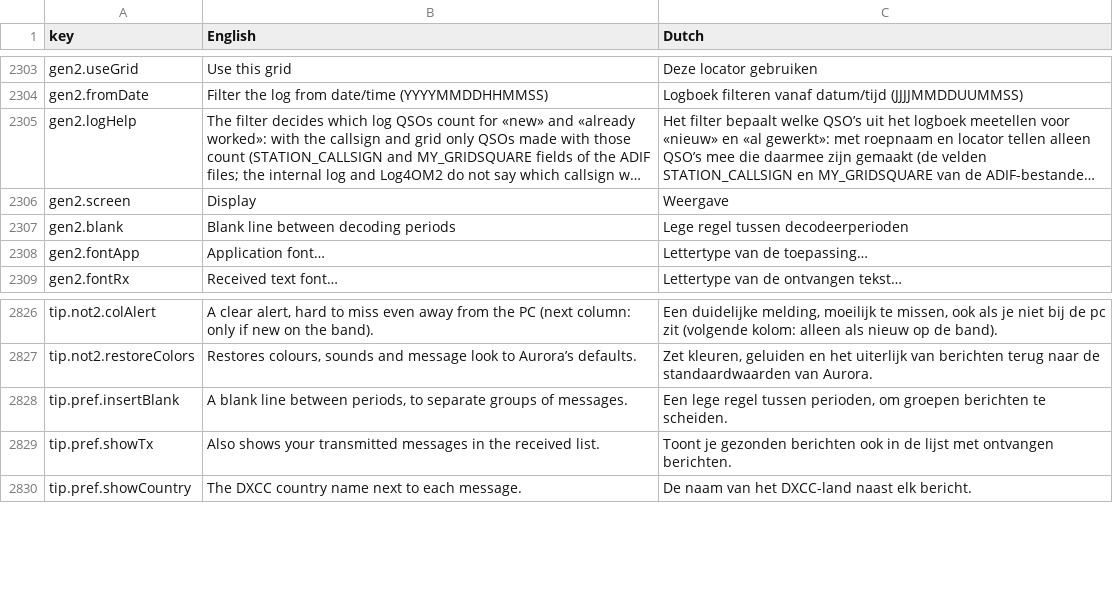
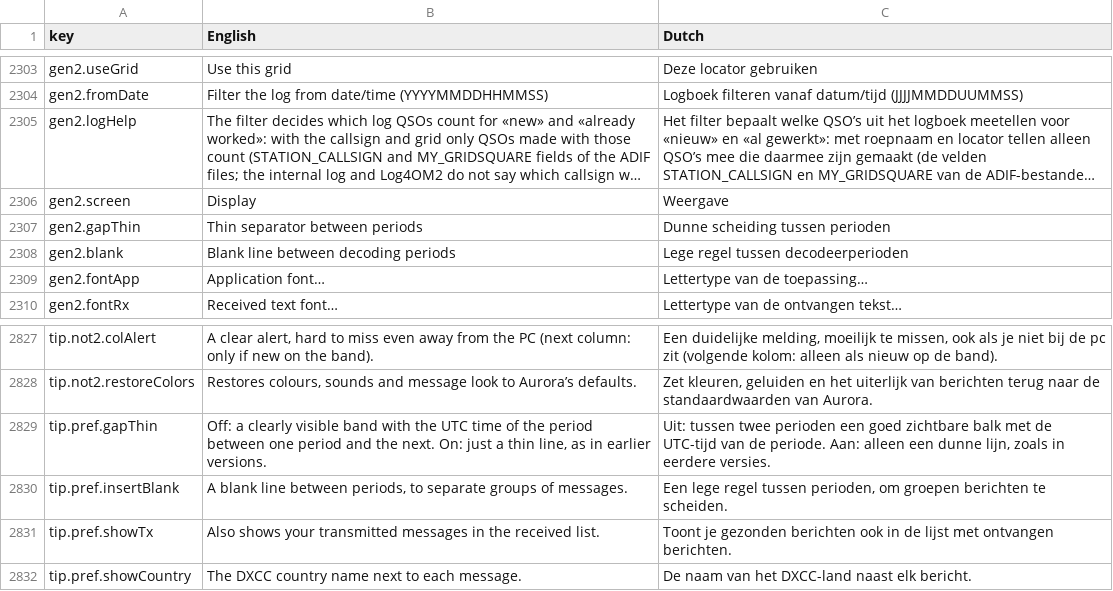
Before and after one commit to wifi75/Aurora, a CSV file: docs/traduzione-olandese.csv, drawn as a sheet; only a part is shown, gaps mark what is left out; long unchanged cells end in …; the diff names each change by its address in the sheet, - before the commit and + after, or states it on an @@ line.

Commit message:
feat: separatore evidente fra i periodi con l'ora UTC, sottile a scelta; righe nel CHANGELOG

```diff
--- a/docs/traduzione-olandese.csv
+++ b/docs/traduzione-olandese.csv
+row 2307: gen2.gapThin | Thin separator between periods | Dunne scheiding tussen perioden
+row 2829: tip.pref.gapThin | Off: a clearly visible band with the UTC time of the period between one period and the next. On: just a thin line, as in earlier versions. | Uit: tussen twee perioden een goed zichtbare balk met de UTC-tijd van de periode. Aan: alleen een dunne lijn, zoals in eerdere versies.
```
Also changed, not shown: 12 other files.
